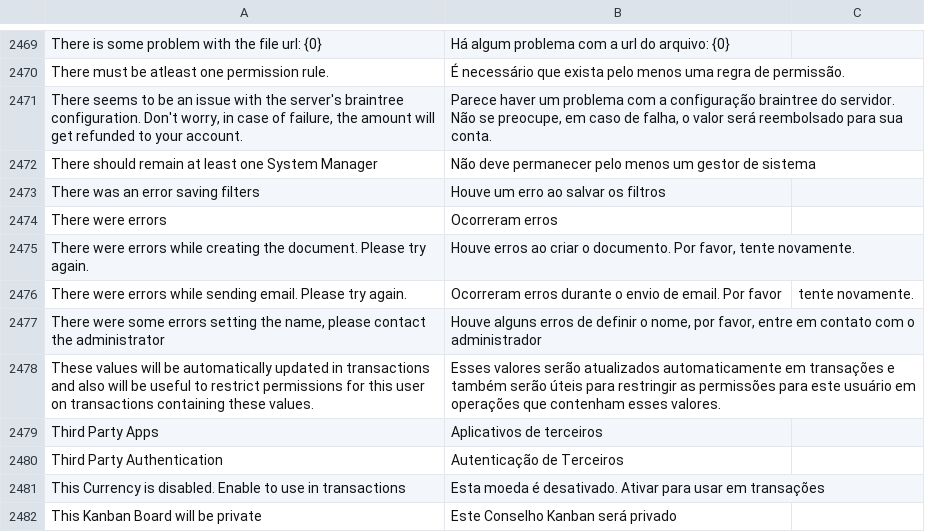
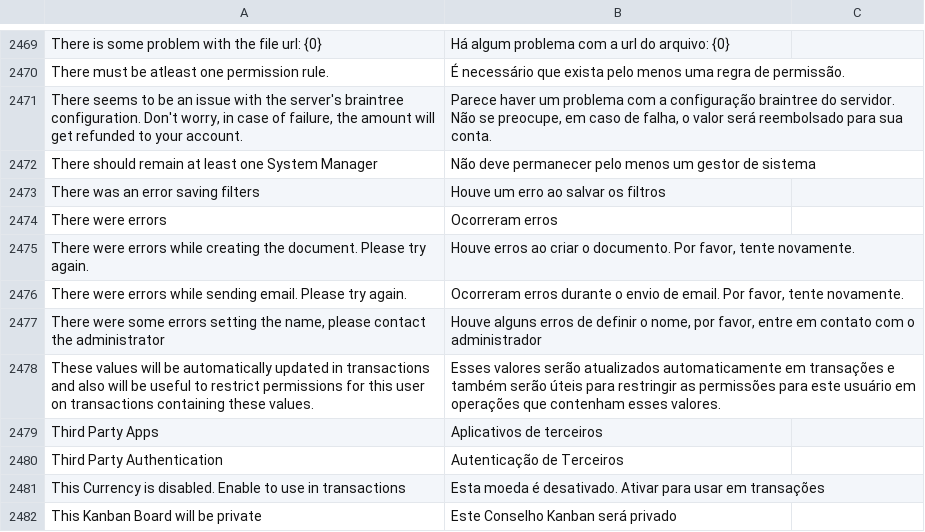
Before and after one commit to hanzoai/frappe, a CSV file: frappe/translations/pt-BR.csv, drawn as a sheet; only a part is shown, gaps mark what is left out.

Commit message:
fix: escape comma from brazilian portuguese translation (#17349)

```diff
--- a/frappe/translations/pt-BR.csv
+++ b/frappe/translations/pt-BR.csv
@@ -2475,3 +2475,3 @@ There were errors,Ocorreram erros,
 There were errors while creating the document. Please try again.,"Houve erros ao criar o documento. Por favor, tente novamente.",
-There were errors while sending email. Please try again.,Ocorreram erros durante o envio de email. Por favor, tente novamente.,
+There were errors while sending email. Please try again.,"Ocorreram erros durante o envio de email. Por favor, tente novamente.",
 "There were some errors setting the name, please contact the administrator","Houve alguns erros de definir o nome, por favor, entre em contato com o administrador",
```
Also changed, not shown: frappe/translations/pt_br.csv.
